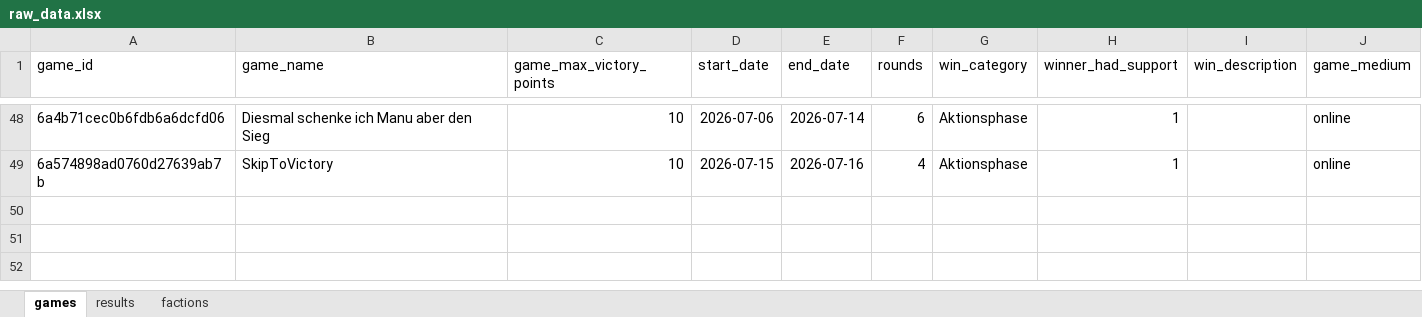
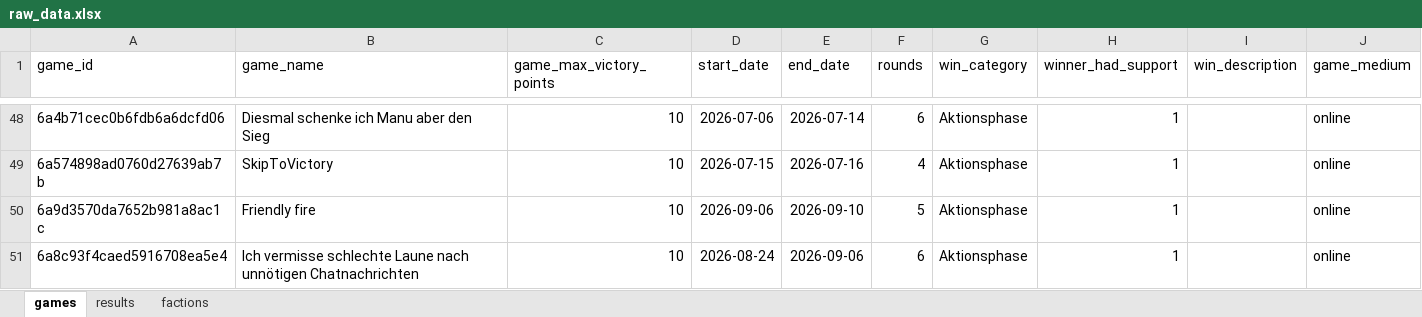
Before and after one commit to M-E-Rademaker/twilight-imperium-stats-, an Excel workbook: data/raw_data.xlsx, sheet games, drawn as a sheet; only a part is shown, gaps mark what is left out; values as stored, in another font and other column widths than the file's, no borders; the diff names each change by its address in the sheet, - before the commit and + after, or states it on an @@ line.

Commit message:
Add game data: Friendly fire, Ich vermisse schlechte Laune nach unnötigen Chatnachrichten

```diff
--- a/data/raw_data.xlsx (sheet games)
+++ b/data/raw_data.xlsx (sheet games)
+row 50: 6a9d3570da7652b981a8ac1c | Friendly fire | 10 | 2026-09-06 | 2026-09-10 | 5 | Aktionsphase | 1 |  | online
+row 51: 6a8c93f4caed5916708ea5e4 | Ich vermisse schlechte Laune nach unnötigen Chatnachrichten | 10 | 2026-08-24 | 2026-09-06 | 6 | Aktionsphase | 1 |  | online
```
Also changed, not shown: sheet results, 1 other file.
